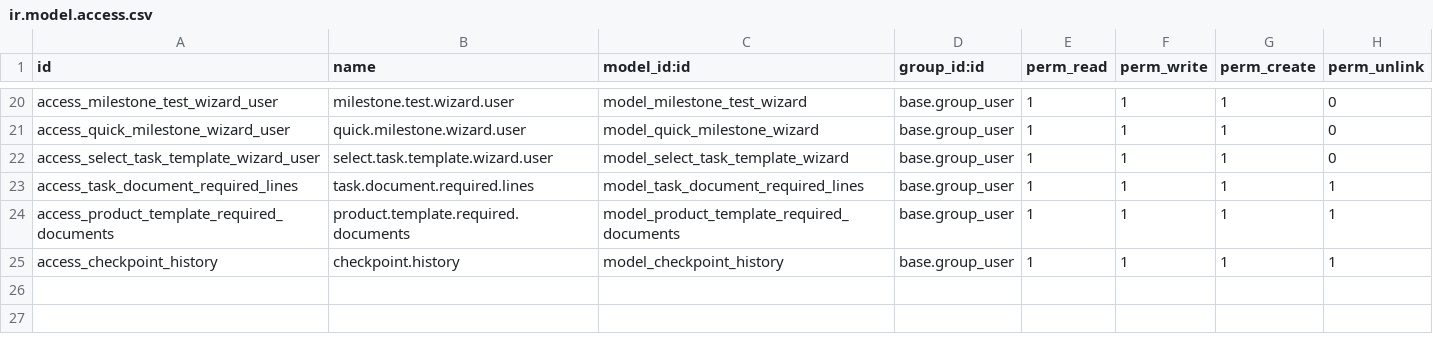
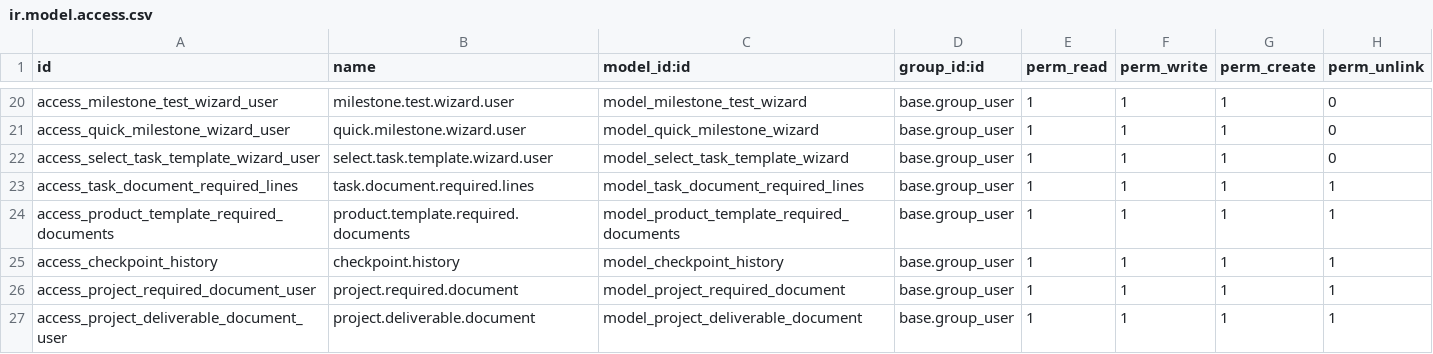
Before and after one commit to sabryyoussef/last_freezooner, a CSV file: addons/project_documents_extension/security/ir.model.access.csv, drawn as a sheet; only a part is shown, gaps mark what is left out.

Commit message:
feat: Complete migration to documents module integration
🎯 MAJOR MIGRATION: Legacy document models → Odoo Enterprise documents module

## 📋 Models Migration:
- ✅ Created project.required.document with _inherits documents.document
- ✅ Created project.deliverable.document with _inherits documents.document
- ✅ Added x_ prefixed fields: x_document_type_id, x_is_required, x_expiry_date, etc.
- ✅ Updated product.template and project.project with x_ document relations

## 🖥️ Views Migration:
- ✅ Created x_project_views.xml (parallel replacement for project_views.xml)
- ✅ Created x_product_views.xml (parallel replacement for product_views.xml)
- ✅ Updated field mappings: name, attachment_id (from documents.document)
- ✅ Fixed button method references and Odoo 18 compliance (list vs tree)

## 📊 Data Migration:
- ✅ Updated sequence codes: project.required.document, project.deliverable.document
- ✅ Migrated from legacy project.document.type.line references

## 🔧 Wizard Migration:
- ✅ Updated document_upload_wizard.py to use new x_ models
- ✅ Fixed legacy model references in wizard workflows

## 🔐 Security & Configuration:
- ✅ Added access rights for new document models
- ✅ Updated manifest dependencies and data files organization
- ✅ Clean parallel migration strategy (old views commented, x_ views active)

## 🚀 Status: 100% Complete & Ready for Testing
- All legacy model references eliminated
- Full documents module integration
- Maintains existing workflow compatibility

```diff
--- a/addons/project_documents_extension/security/ir.model.access.csv
+++ b/addons/project_documents_extension/security/ir.model.access.csv
@@ -25 +25,3 @@ access_product_template_required_documents,product.template.required.documents,m
 access_checkpoint_history,checkpoint.history,model_checkpoint_history,base.group_user,1,1,1,1
+access_project_required_document_user,project.required.document,model_project_required_document,base.group_user,1,1,1,1
+access_project_deliverable_document_user,project.deliverable.document,model_project_deliverable_document,base.group_user,1,1,1,1
```
Also changed, not shown: 12 other files.
